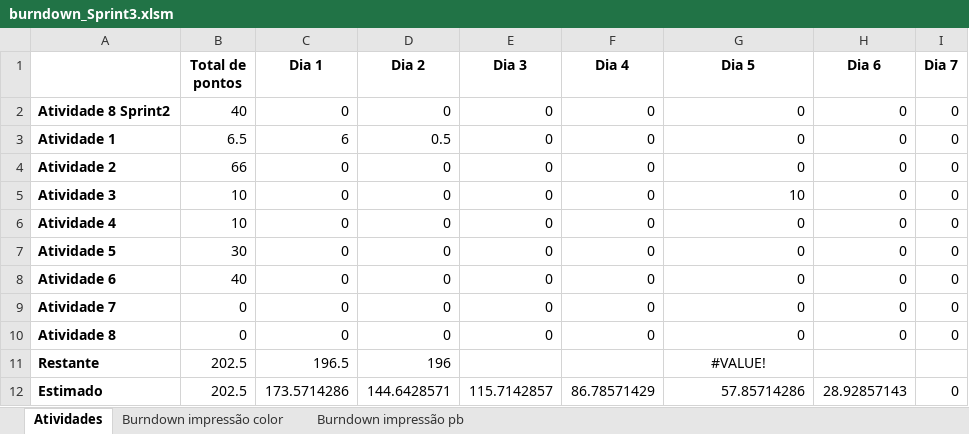
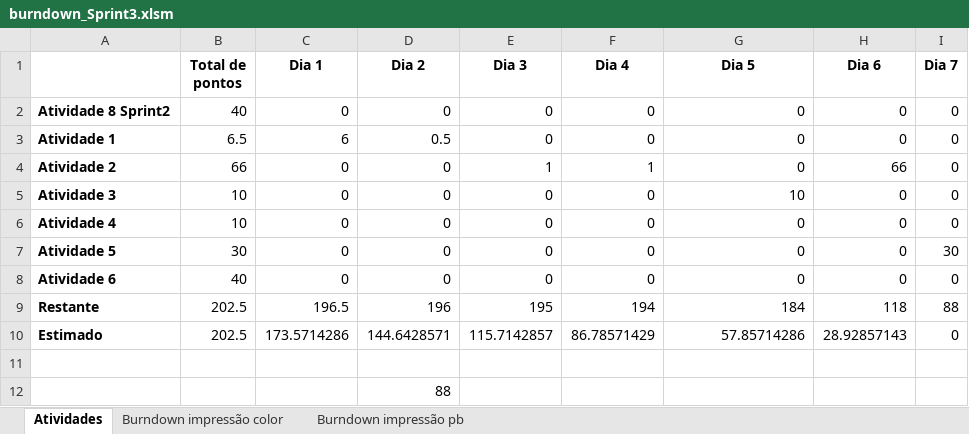
Before and after one commit to xdmaury/gerencia_configuracao, an Excel workbook: MinhasFinancas/burndown_Sprint3.xlsm, sheet Atividades, drawn as a sheet; values as stored, in another font and other column widths than the file's, no borders; charts and pictures not drawn; removed rows and columns are numbered as before the commit, all else as after; the diff names each change by its address in the sheet, - before the commit and + after, or states it on an @@ line.

Commit message:
Adicionado burndown chart

```diff
--- a/MinhasFinancas/burndown_Sprint3.xlsm (sheet Atividades)
+++ b/MinhasFinancas/burndown_Sprint3.xlsm (sheet Atividades)
-E4 (Dia 3): 0
+E4 (Dia 3): 1
-F4 (Dia 4): 0
+F4 (Dia 4): 1
-H4 (Dia 6): 0
+H4 (Dia 6): 66
-I7 (Dia 7): 0
+I7 (Dia 7): 30
-row 9: Atividade 7 | 0 | 0 | 0 | 0 | 0 | 0 | 0 | 0
-row 10: Atividade 8 | 0 | 0 | 0 | 0 | 0 | 0 | 0 | 0
-E9 (Dia 3): (empty)
+E9 (Dia 3): 195
-F9 (Dia 4): (empty)
+F9 (Dia 4): 194
-G9 (Dia 5): #VALUE!
+G9 (Dia 5): 184
-G9 alignment: center
+G9 alignment: right
-H9 (Dia 6): (empty)
+H9 (Dia 6): 118
-I9 (Dia 7): (empty)
+I9 (Dia 7): 88
+row 11: (empty)
+row 12:  |  |  | 88
```
Also changed, not shown: formulas that keep their value, charts or pictures.
